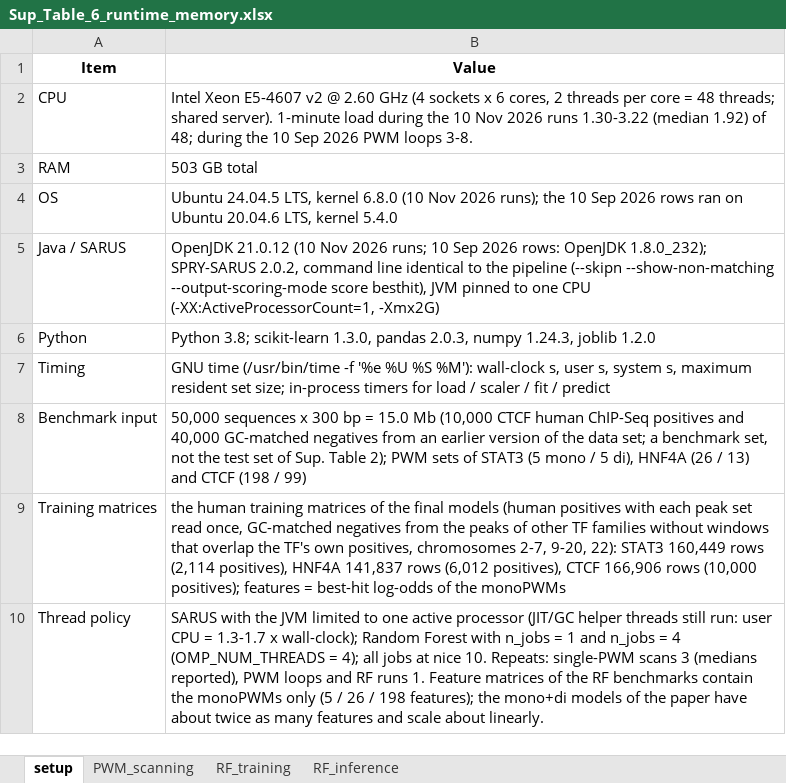
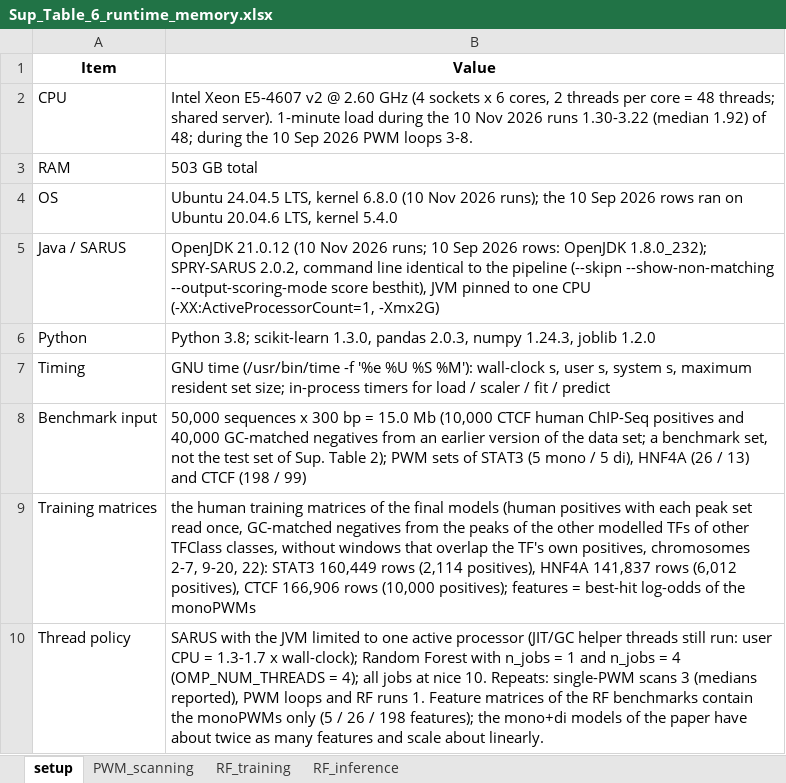
Before and after one commit to autosome-ru/ArChIPelago, an Excel workbook: outputs/supplementary_tables/Sup_Table_6_runtime_memory.xlsx, sheet setup, drawn as a sheet; values as stored, in another font and other column widths than the file's, no borders; the diff names each change by its address in the sheet, - before the commit and + after, or states it on an @@ line.

Commit message:
Sup. Table 6: negatives of the training matrices described as in Methods 2.2
Sheet 'setup', row "Training matrices": "GC-matched negatives from the peaks of the other modelled TFs of other
TFClass classes" (was "other TF families"; make_negatives_v3.py excludes at the TFClass class level).

Verification: cell diff against the previous table: 1 cell; pytest tests (ARCHI_STAGE=H5): 50 pass / 4 fail
(test_prroc_metrics, rpy2 not installed here, as before).
Not verified: nothing else changed.

```diff
--- a/outputs/supplementary_tables/Sup_Table_6_runtime_memory.xlsx (sheet setup)
+++ b/outputs/supplementary_tables/Sup_Table_6_runtime_memory.xlsx (sheet setup)
-B9 (Value): …peaks of other TF families without windows…
+B9 (Value): …peaks of the other modelled TFs of other TFClass classes, without windows…
```
Also changed, not shown: 3 other files.
